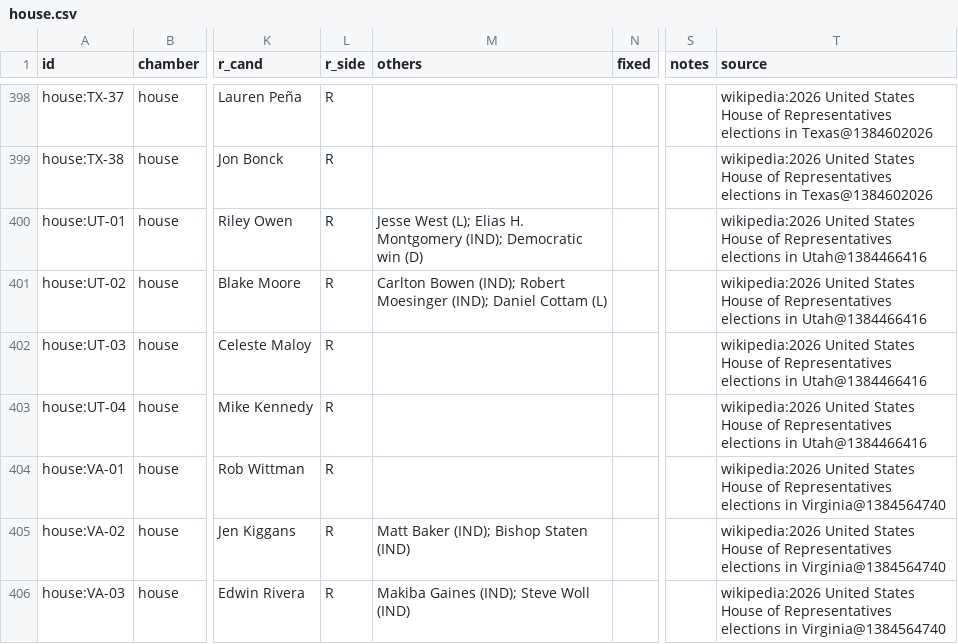
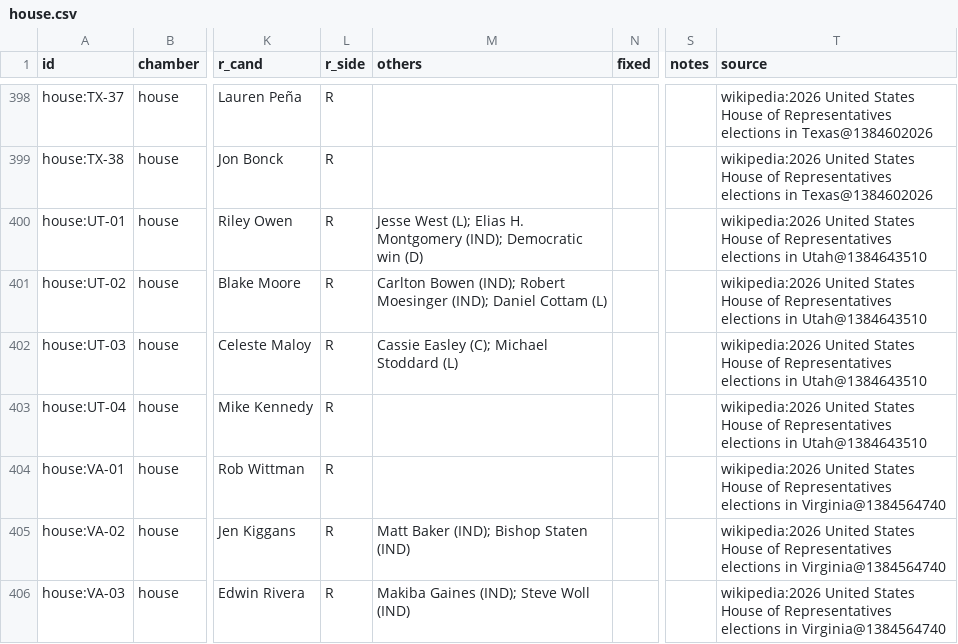
Before and after one commit to KaraZajac/MIDTERMS2026, a CSV file: data/races/house.csv, drawn as a sheet; only a part is shown, gaps mark what is left out; the diff names each change by its address in the sheet, - before the commit and + after, or states it on an @@ line.

```diff
--- a/data/races/house.csv
+++ b/data/races/house.csv
-T400:T403 (source): …elections in Utah@1384466416
+T400:T403 (source): …elections in Utah@1384643510
-M402 (others): (empty)
+M402 (others): Cassie Easley (C); Michael Stoddard (L)
```
Also changed, not shown: data/polls/races.csv, data/races/governor.csv, 9 other files.
